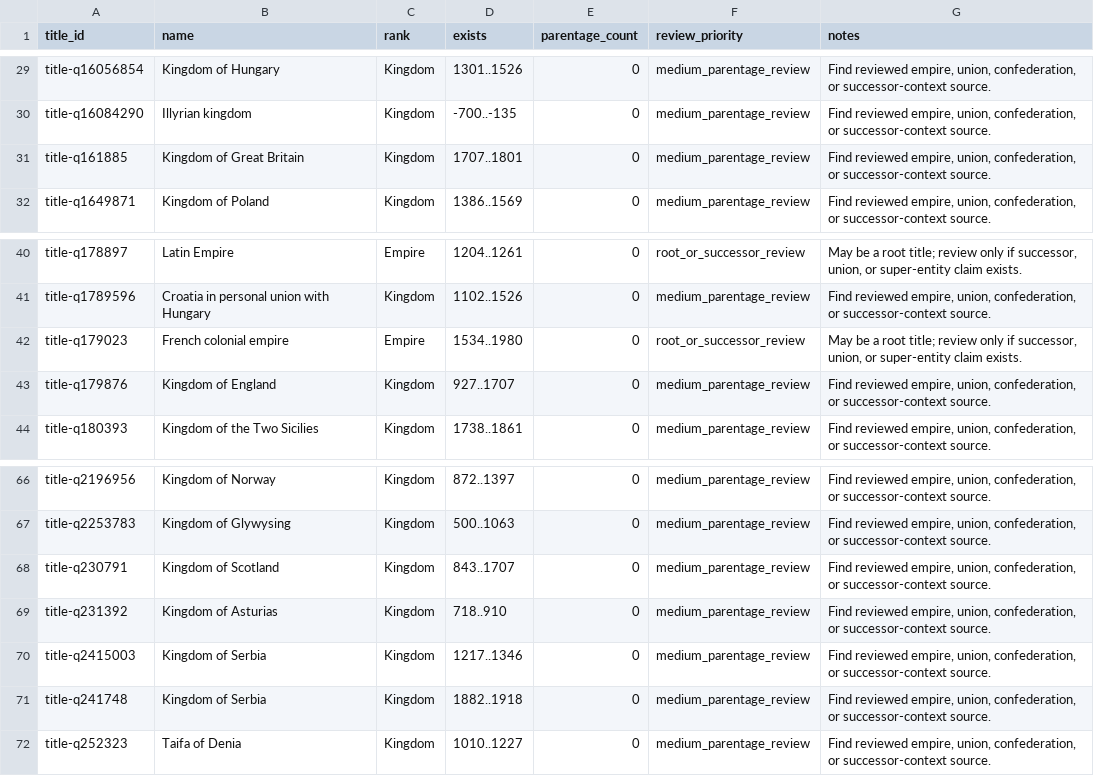
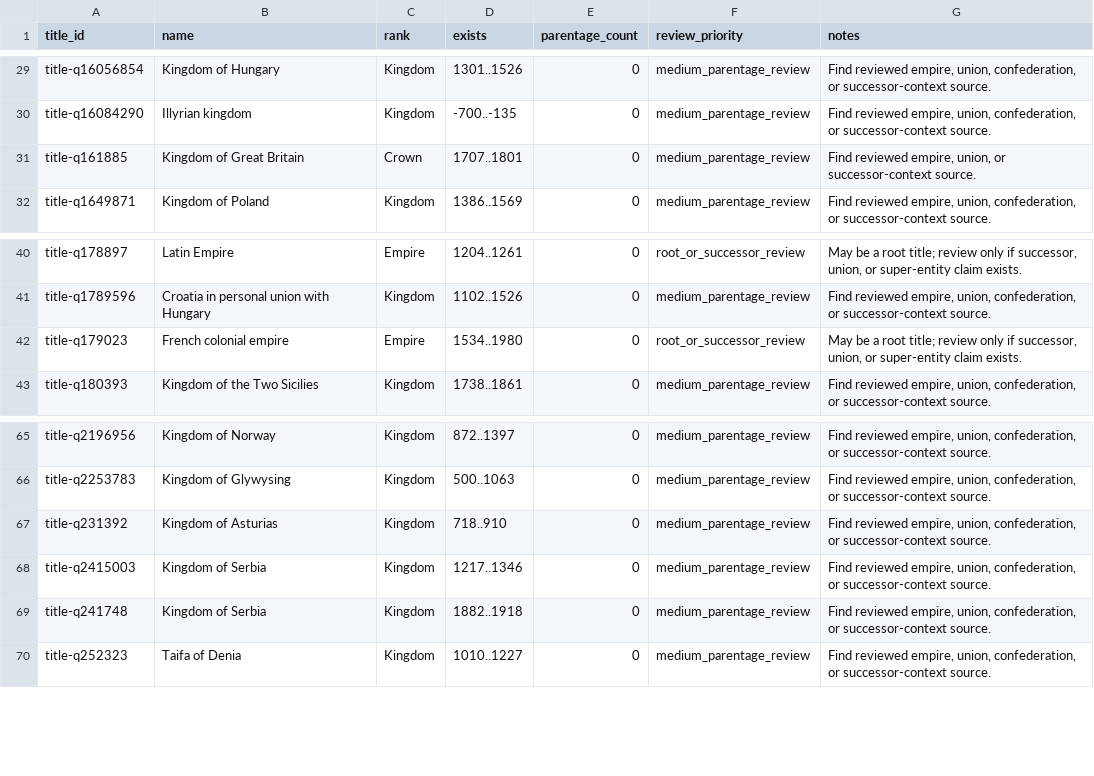
Before and after one commit to giodl73-repo/DUCHY, a TSV file: data/staging/parentage-gap-targets.tsv, drawn as a sheet; only a part is shown, gaps mark what is left out.

Commit message:
Add Britain union parentage

```diff
--- a/data/staging/parentage-gap-targets.tsv
+++ b/data/staging/parentage-gap-targets.tsv
@@ -30,3 +30,3 @@ title-q16056854	Kingdom of Hungary	Kingdom	1301..1526	0	medium_parentage_review
 title-q16084290	Illyrian kingdom	Kingdom	-700..-135	0	medium_parentage_review	Find reviewed empire, union, confederation, or successor-context source.
-title-q161885	Kingdom of Great Britain	Kingdom	1707..1801	0	medium_parentage_review	Find reviewed empire, union, confederation, or successor-context source.
+title-q161885	Kingdom of Great Britain	Crown	1707..1801	0	medium_parentage_review	Find reviewed empire, union, or successor-context source.
 title-q1649871	Kingdom of Poland	Kingdom	1386..1569	0	medium_parentage_review	Find reviewed empire, union, confederation, or successor-context source.
@@ -42,3 +42,2 @@ title-q1789596	Croatia in personal union with Hungary	Kingdom	1102..1526	0	mediu
 title-q179023	French colonial empire	Empire	1534..1980	0	root_or_successor_review	May be a root title; review only if successor, union, or super-entity claim exists.
-title-q179876	Kingdom of England	Kingdom	927..1707	0	medium_parentage_review	Find reviewed empire, union, confederation, or successor-context source.
 title-q180393	Kingdom of the Two Sicilies	Kingdom	1738..1861	0	medium_parentage_review	Find reviewed empire, union, confederation, or successor-context source.
@@ -67,3 +66,2 @@ title-q2196956	Kingdom of Norway	Kingdom	872..1397	0	medium_parentage_review	Fin
 title-q2253783	Kingdom of Glywysing	Kingdom	500..1063	0	medium_parentage_review	Find reviewed empire, union, confederation, or successor-context source.
-title-q230791	Kingdom of Scotland	Kingdom	843..1707	0	medium_parentage_review	Find reviewed empire, union, confederation, or successor-context source.
 title-q231392	Kingdom of Asturias	Kingdom	718..910	0	medium_parentage_review	Find reviewed empire, union, confederation, or successor-context source.
```
Also changed, not shown: data/staging/parentage-gap-shards/batch-002.tsv, data/staging/parentage-gap-shards/batch-003.tsv, 24 other files.
